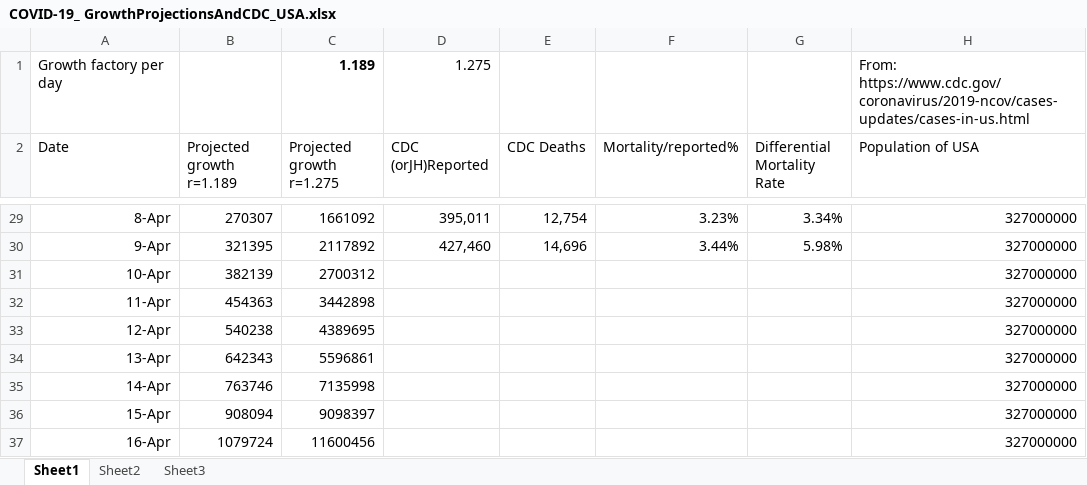
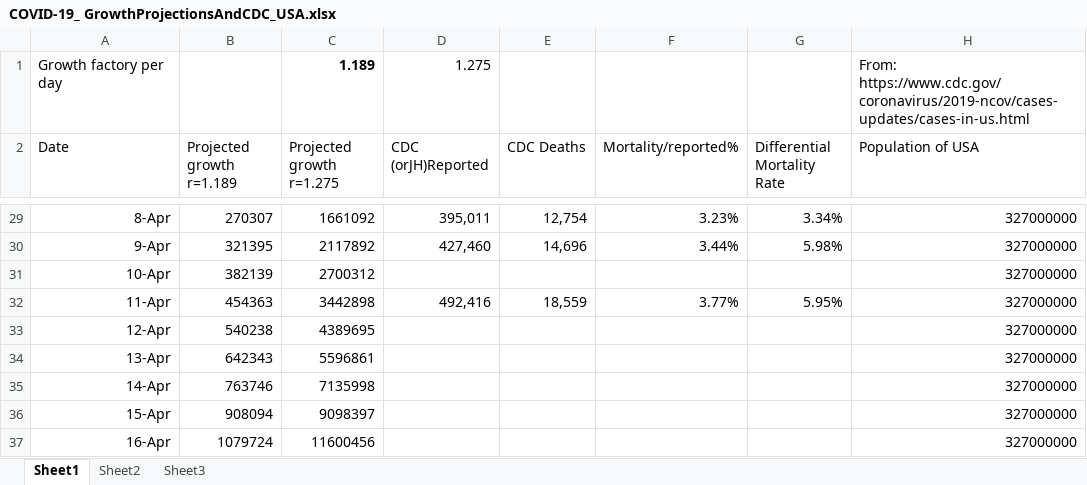
Before and after one commit to ForrestErickson/COVID-19_-GrowthProjectionsAndCDC_, an Excel workbook: COVID-19_ GrowthProjectionsAndCDC_USA.xlsx, sheet Sheet1, drawn as a sheet; only a part is shown, gaps mark what is left out; values as stored, in another font and other column widths than the file's, no borders; charts and pictures not drawn; the diff names each change by its address in the sheet, - before the commit and + after, or states it on an @@ line.

Commit message:
Update graphs with 11 April CDC data.

```diff
--- a/COVID-19_ GrowthProjectionsAndCDC_USA.xlsx (sheet Sheet1)
+++ b/COVID-19_ GrowthProjectionsAndCDC_USA.xlsx (sheet Sheet1)
-D32 (CDC (orJH)Reported): (empty)
+D32 (CDC (orJH)Reported): 492,416
-E32 (CDC Deaths): (empty)
+E32 (CDC Deaths): 18,559
-F32 (Mortality/reported%): (empty)
+F32 (Mortality/reported%): 3.77%
-G32 (Differential Mortality Rate): (empty)
+G32 (Differential Mortality Rate): 5.95%
```
Also changed, not shown: charts or pictures.
